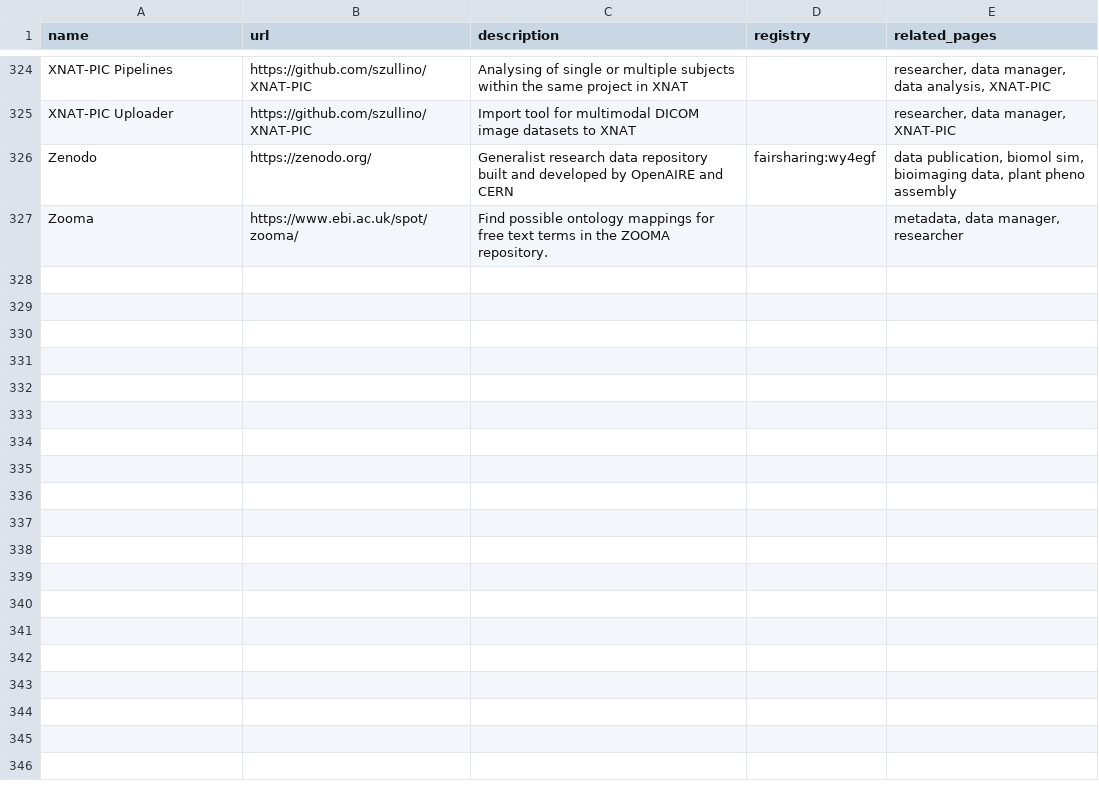
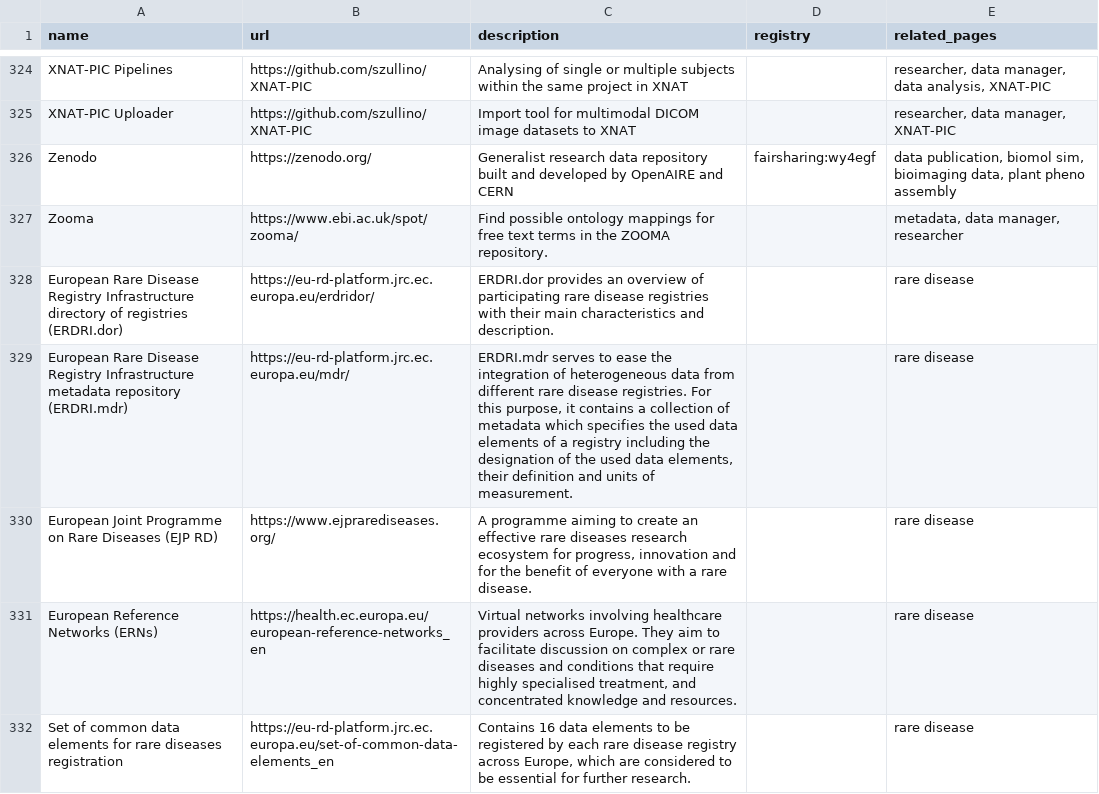
Before and after one commit to elixir-europe/rdmkit, a CSV file: _data/main_tool_and_resource_list.csv, drawn as a sheet; only a part is shown, gaps mark what is left out; the diff covers the shown part only.

Commit message:
rare disease tools (#1000)

```diff
--- a/_data/main_tool_and_resource_list.csv
+++ b/_data/main_tool_and_resource_list.csv
@@ -327 +327,6 @@ Zenodo,https://zenodo.org/,Generalist research data repository built and develop
 Zooma,https://www.ebi.ac.uk/spot/zooma/,Find possible ontology mappings for free text terms in the ZOOMA repository.,,"metadata, data manager, researcher"
+European Rare Disease Registry Infrastructure directory of registries (ERDRI.dor),https://eu-rd-platform.jrc.ec.europa.eu/erdridor/,ERDRI.dor provides an overview of participating rare disease registries with their main characteristics and description.,,rare disease
+European Rare Disease Registry Infrastructure metadata repository (ERDRI.mdr),https://eu-rd-platform.jrc.ec.europa.eu/mdr/,"ERDRI.mdr serves to ease the integration of heterogeneous data from different rare disease registries. For this purpose, it contains a collection of metadata which specifies the used data elements of a registry including the designation of the used data elements, their definition and units of measurement.",,rare disease
+European Joint Programme on Rare Diseases (EJP RD),https://www.ejprarediseases.org/,"A programme aiming to create an effective rare diseases research ecosystem for progress, innovation and for the benefit of everyone with a rare disease.",,rare disease
+European Reference Networks (ERNs),https://health.ec.europa.eu/european-reference-networks_en,"Virtual networks involving healthcare providers across Europe. They aim to facilitate discussion on complex or rare diseases and conditions that require highly specialised treatment, and concentrated knowledge and resources.",,rare disease
+Set of common data elements for rare diseases registration,https://eu-rd-platform.jrc.ec.europa.eu/set-of-common-data-elements_en,"Contains 16 data elements to be registered by each rare disease registry across Europe, which are considered to be essential for further research.",,rare disease
```
Also changed, not shown: 5 added rows and 2 edited cells elsewhere in this file, 2 other files.
